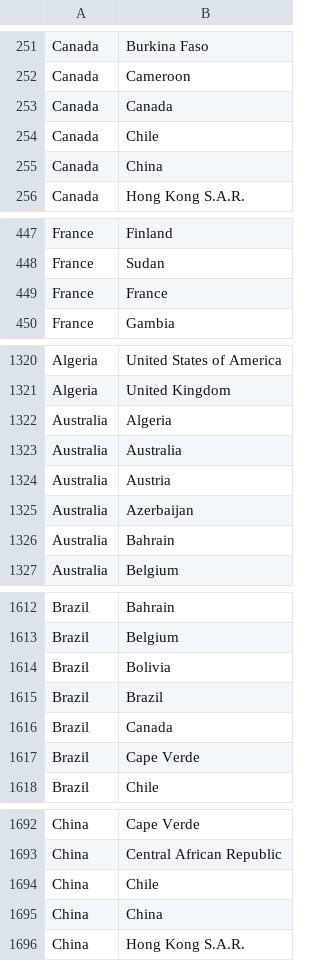
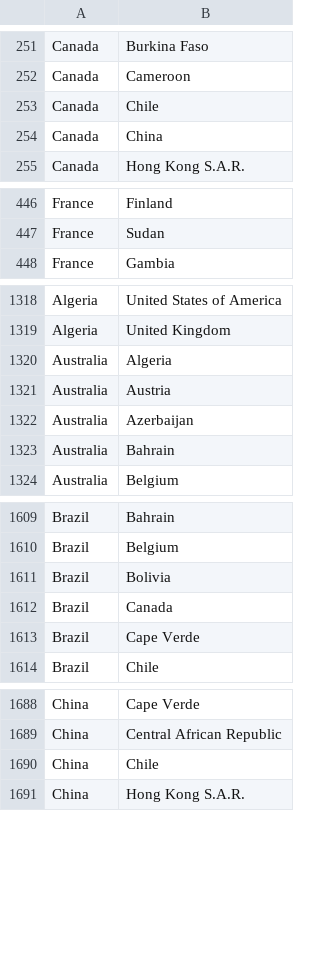
Before and after one commit to dmasad/riskworld, a CSV file: data/tradeNetwork.csv, drawn as a sheet; only a part is shown, gaps mark what is left out; the diff covers the shown part only; the diff names each change by its address in the sheet, - before the commit and + after, or states it on an @@ line.

```diff
--- a/data/tradeNetwork.csv
+++ b/data/tradeNetwork.csv
-row 253: Canada | Canada
-row 449: France | France
-row 1323: Australia | Australia
-row 1615: Brazil | Brazil
-row 1695: China | China
```
Also changed, not shown: 10 removed rows elsewhere in this file, 6 other files.
